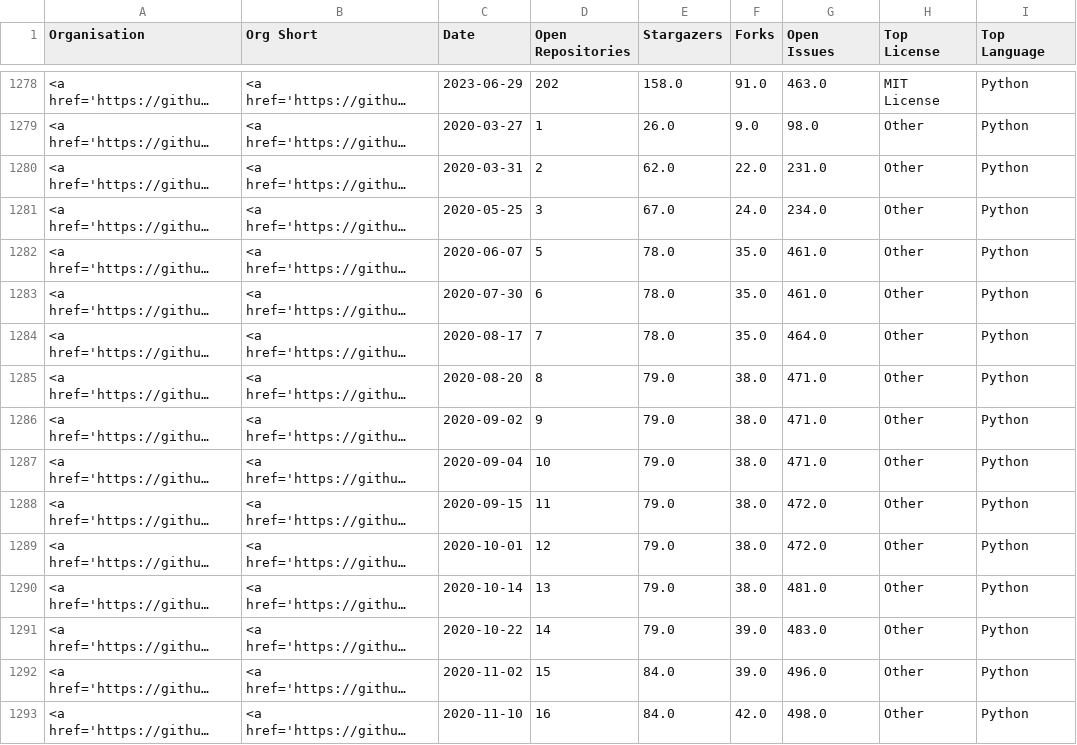
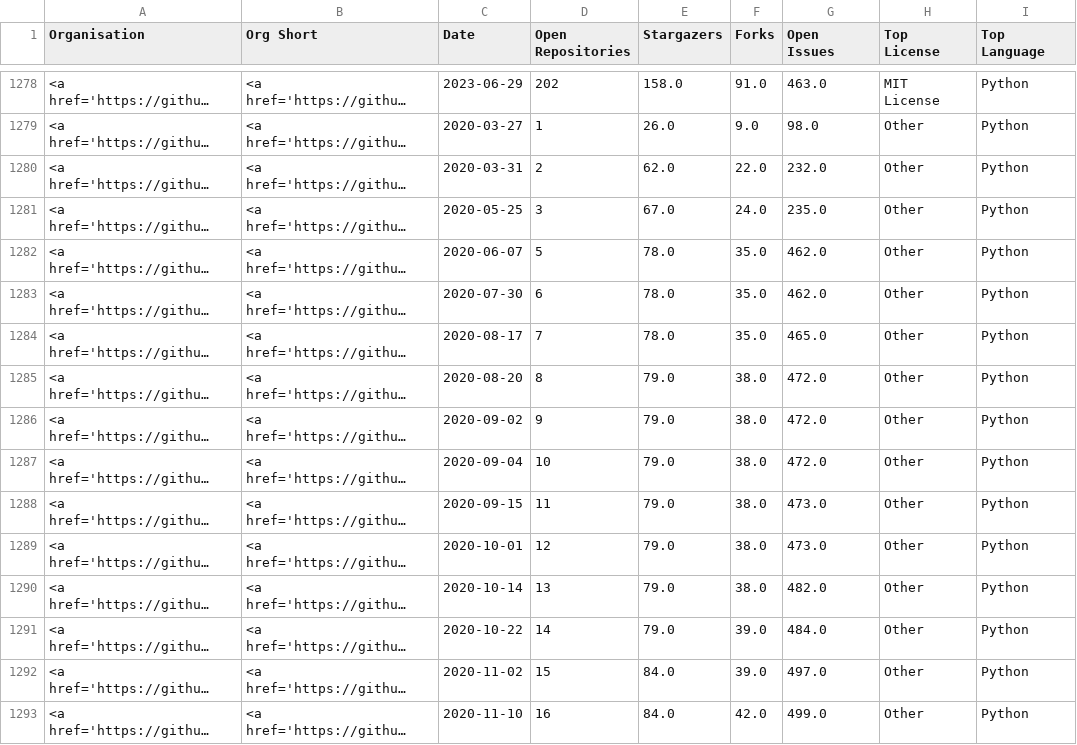
Before and after one commit to nhsengland/open-health-statistics, a CSV file: assets/data/openhealthstats.csv, drawn as a sheet; only a part is shown, gaps mark what is left out; long unchanged cells end in …; the diff covers the shown part only; the diff names each change by its address in the sheet, - before the commit and + after, or states it on an @@ line.

```diff
--- a/assets/data/openhealthstats.csv
+++ b/assets/data/openhealthstats.csv
-G1280 (Open Issues): 231.0
+G1280 (Open Issues): 232.0
-G1281 (Open Issues): 234.0
+G1281 (Open Issues): 235.0
-G1282:G1283 (Open Issues): 461.0
+G1282:G1283 (Open Issues): 462.0
-G1284 (Open Issues): 464.0
+G1284 (Open Issues): 465.0
-G1285:G1287 (Open Issues): 471.0
+G1285:G1287 (Open Issues): 472.0
-G1288:G1289 (Open Issues): 472.0
+G1288:G1289 (Open Issues): 473.0
-G1290 (Open Issues): 481.0
+G1290 (Open Issues): 482.0
-G1291 (Open Issues): 483.0
+G1291 (Open Issues): 484.0
-G1292 (Open Issues): 496.0
+G1292 (Open Issues): 497.0
-G1293 (Open Issues): 498.0
+G1293 (Open Issues): 499.0
```
Also changed, not shown: 92 edited cells elsewhere in this file, 3 other files.
